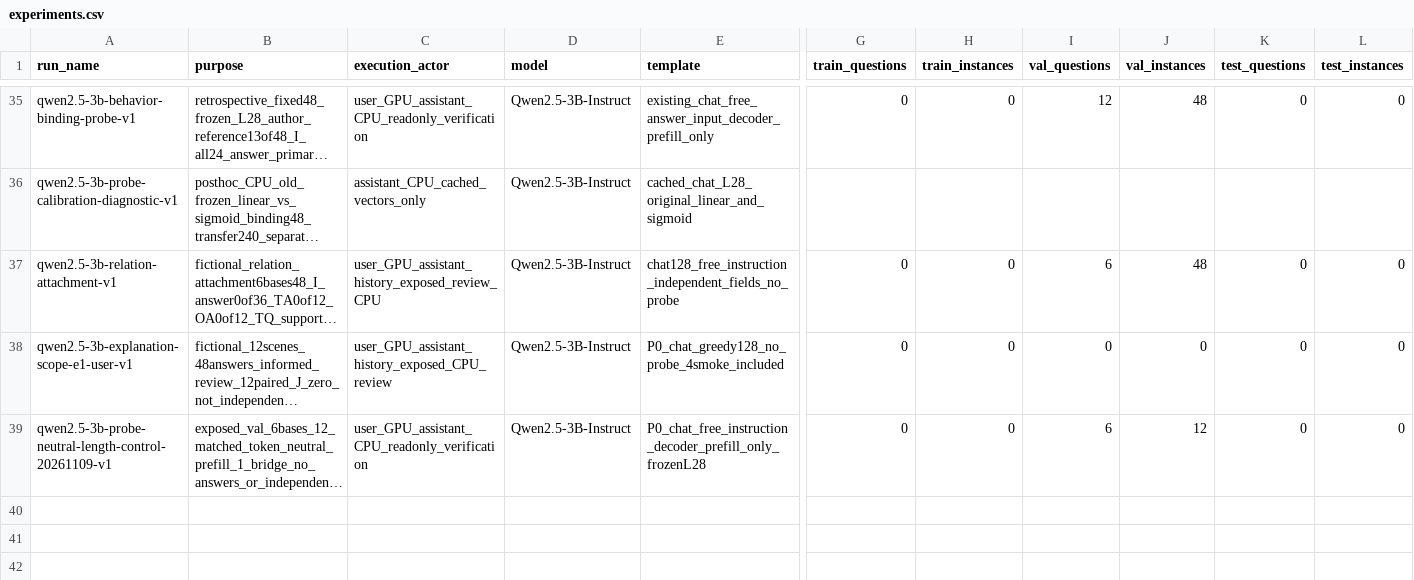
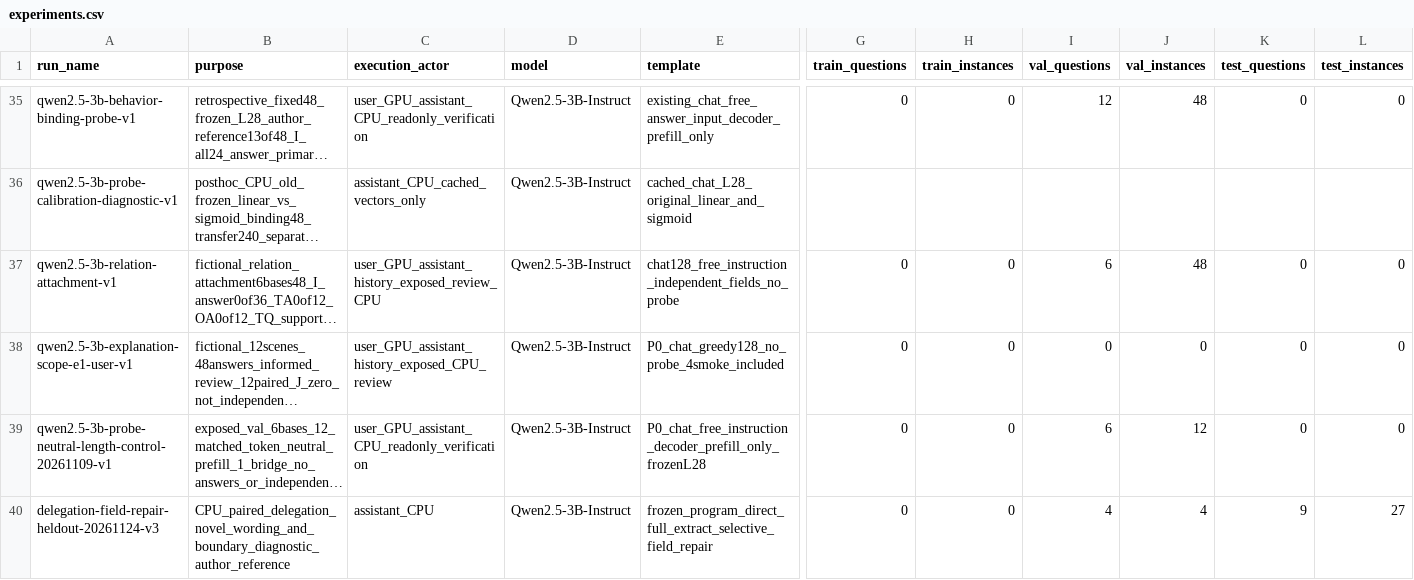
Before and after one commit to hfd9/Knowing-Before-Answering-Decoding-Language-Models-for-Reliable-RAG, a CSV file: docs/experiments.csv, drawn as a sheet; only a part is shown, gaps mark what is left out; long unchanged cells end in …; rows hold the shown columns only; the diff names each change by its address in the sheet, - before the commit and + after, or states it on an @@ line.

Commit message:
Complete CPU delegation holdout and verifier ablation

```diff
--- a/docs/experiments.csv
+++ b/docs/experiments.csv
+row 40: delegation-field-repair-heldout-20261124-v3 | CPU_paired_delegation_novel_wording_and_boundary_diagnostic_author_reference | assistant_CPU | Qwen2.5-3B-Instruct | frozen_program_direct_full_extract_selective_field_repair | 0 | 0 | 4 | 4 | 9 | 27
```
Also changed, not shown: 16 other files.
